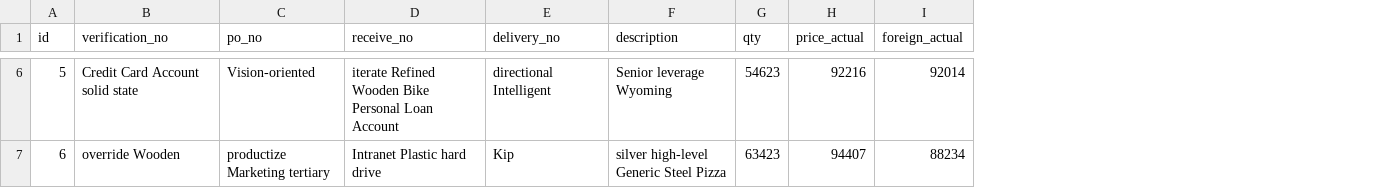
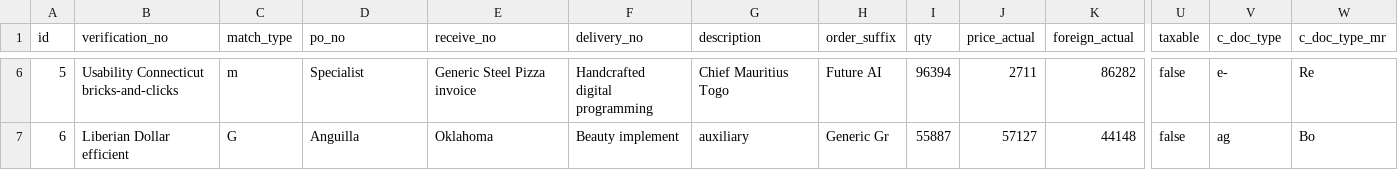
Before and after one commit to erid-rahmad/Eproch, a CSV file: src/main/resources/config/liquibase/fake-data/m_verification_line.csv, drawn as a sheet; only a part is shown, gaps mark what is left out; addresses are those after the commit; the diff covers the shown part only; the diff names each change by its address in the sheet, - before the commit and + after, or states it on an @@ line.

```diff
--- a/src/main/resources/config/liquibase/fake-data/m_verification_line.csv
+++ b/src/main/resources/config/liquibase/fake-data/m_verification_line.csv
+column C (match_type), rows 6-7: m | G
+column H (order_suffix), rows 6-7: Future AI | Generic Gr
+column U (taxable), rows 6-7: false | false
+column V (c_doc_type), rows 6-7: e- | ag
+column W (c_doc_type_mr), rows 6-7: Re | Bo
-B6 (verification_no): Credit Card Account solid state
+B6 (verification_no): Usability Connecticut bricks-and-clicks
-D6 (po_no): Vision-oriented
+D6 (po_no): Specialist
-E6 (receive_no): iterate Refined Wooden Bike Personal Loan Account
+E6 (receive_no): Generic Steel Pizza invoice
-F6 (delivery_no): directional Intelligent
+F6 (delivery_no): Handcrafted digital programming
-G6 (description): Senior leverage Wyoming
+G6 (description): Chief Mauritius Togo
-I6 (qty): 54623
+I6 (qty): 96394
-J6 (price_actual): 92216
+J6 (price_actual): 2711
-K6 (foreign_actual): 92014
+K6 (foreign_actual): 86282
-B7 (verification_no): override Wooden
+B7 (verification_no): Liberian Dollar efficient
-D7 (po_no): productize Marketing tertiary
+D7 (po_no): Anguilla
-E7 (receive_no): Intranet Plastic hard drive
+E7 (receive_no): Oklahoma
-F7 (delivery_no): Kip
+F7 (delivery_no): Beauty implement
-G7 (description): silver high-level Generic Steel Pizza
+G7 (description): auxiliary
-I7 (qty): 63423
+I7 (qty): 55887
-J7 (price_actual): 94407
+J7 (price_actual): 57127
-K7 (foreign_actual): 88234
+K7 (foreign_actual): 44148
```
Also changed, not shown: 164 edited cells elsewhere in this file, 20 other files.
